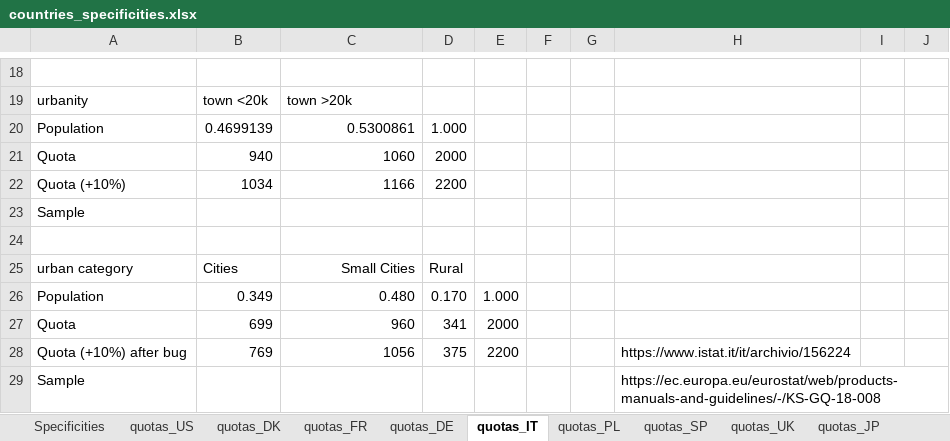
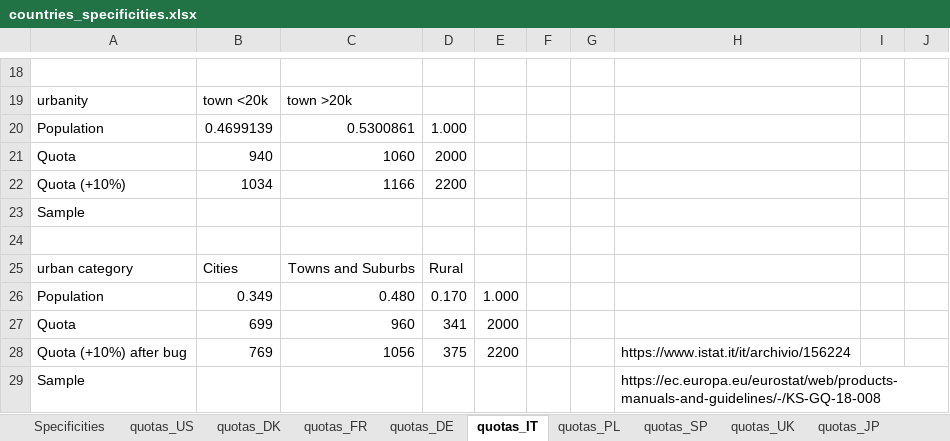
Before and after one commit to mariuslehenaff/oecd_climate, an Excel workbook: questionnaires/countries_specificities.xlsx, sheet quotas_IT, drawn as a sheet; only a part is shown, gaps mark what is left out; values as stored, in another font and other column widths than the file's, no borders; the diff names each change by its address in the sheet, - before the commit and + after, or states it on an @@ line.

```diff
--- a/questionnaires/countries_specificities.xlsx (sheet quotas_IT)
+++ b/questionnaires/countries_specificities.xlsx (sheet quotas_IT)
-C25: Small Cities
+C25: Towns and Suburbs
```
Also changed, not shown: sheet quotas_UK, formulas that keep their value, 3 other files.
